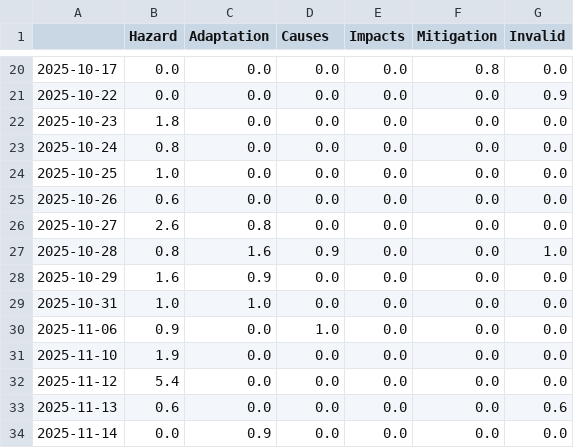
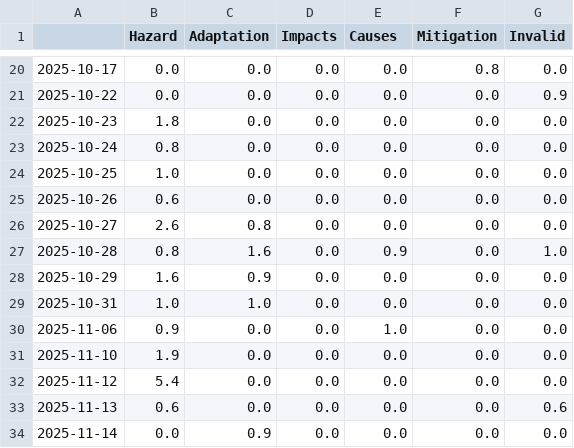
Before and after one commit to JoPhi24-news/floodIsComing, a CSV file: csv/topics_date.csv, drawn as a sheet; only a part is shown, gaps mark what is left out; the diff covers the shown part only.

```diff
--- a/csv/topics_date.csv
+++ b/csv/topics_date.csv
@@ -1 +1 @@
-,Hazard,Adaptation,Causes,Impacts,Mitigation,Invalid
+,Hazard,Adaptation,Impacts,Causes,Mitigation,Invalid
@@ -26,6 +26,6 @@
 2025-10-27,2.6,0.8,0.0,0.0,0.0,0.0
-2025-10-28,0.8,1.6,0.9,0.0,0.0,1.0
+2025-10-28,0.8,1.6,0.0,0.9,0.0,1.0
 2025-10-29,1.6,0.9,0.0,0.0,0.0,0.0
 2025-10-31,1.0,1.0,0.0,0.0,0.0,0.0
-2025-11-06,0.9,0.0,1.0,0.0,0.0,0.0
+2025-11-06,0.9,0.0,0.0,1.0,0.0,0.0
 2025-11-10,1.9,0.0,0.0,0.0,0.0,0.0
```
Also changed, not shown: 58 edited cells elsewhere in this file, 4 other files.
